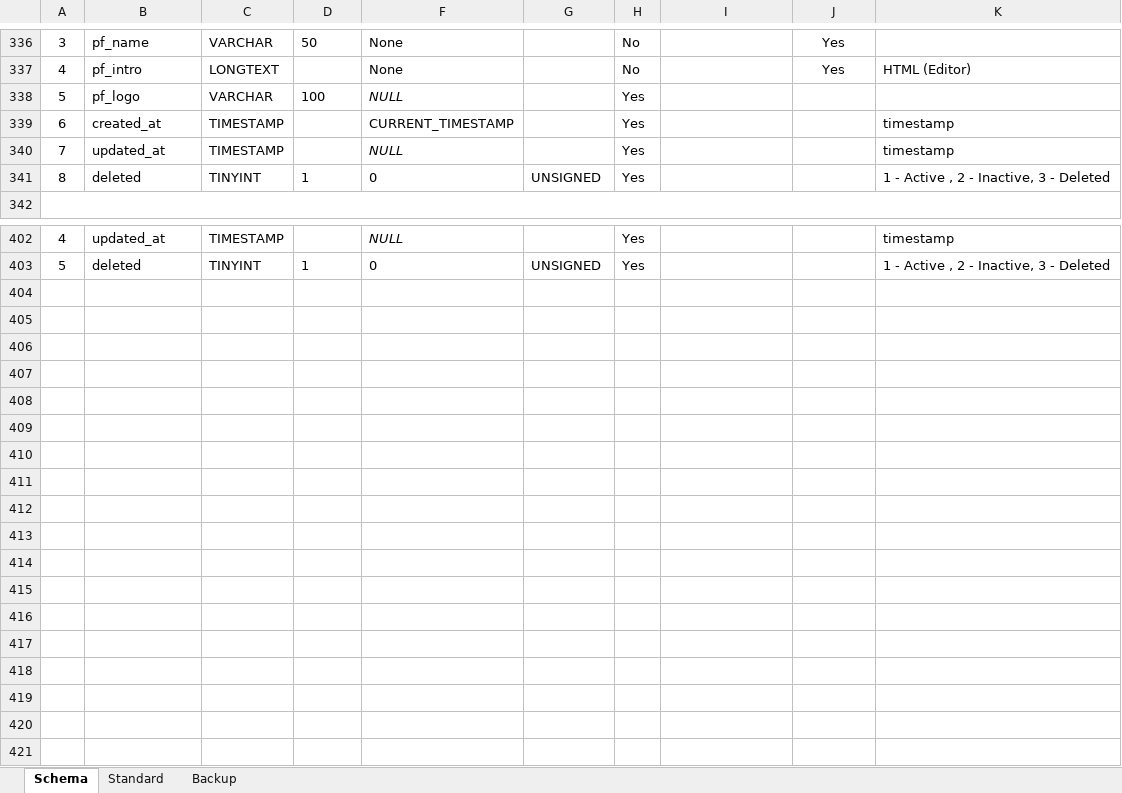
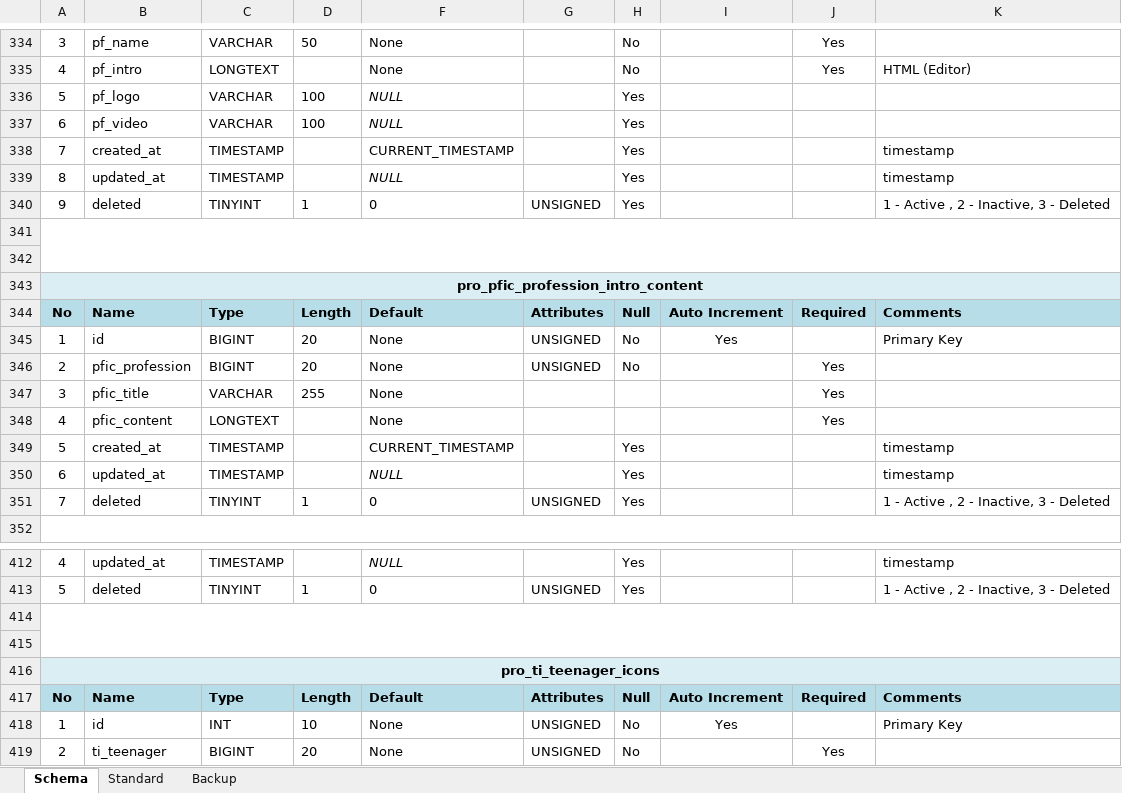
Before and after one commit to inxkrutik/proteendocs, an Excel workbook: Database Schema Proteen.xlsx, sheet Schema, drawn as a sheet; only a part is shown, gaps mark what is left out; values as stored, in another font and other column widths than the file's, no borders; addresses are those after the commit; the diff covers the shown part only; the diff names each change by its address in the sheet, - before the commit and + after, or states it on an @@ line.

Commit message:
DB design for Profession

```diff
--- a/Database Schema Proteen.xlsx (sheet Schema)
+++ b/Database Schema Proteen.xlsx (sheet Schema)
+row 337: 6 | pf_video | VARCHAR | 100 | NULL |  | Yes
-A338: 6
+A338: 7
-A339: 7
+A339: 8
+row 340: 9 | deleted | TINYINT | 1 | 0 | UNSIGNED | Yes |  |  | 1 - Active , 2 - Inactive, 3 - Deleted
-row 341: 8 | deleted | TINYINT | 1 | 0 | UNSIGNED | Yes |  |  | 1 - Active , 2 - Inactive, 3 - Deleted
+row 341: (empty)
+A341:K342 merged
+row 342: (empty)
+row 343: pro_pfic_profession_intro_content
+row 344: No | Name | Type | Length | Default | Attributes | Null | Auto Increment | Required | Comments
+row 345: 1 | id | BIGINT | 20 | None | UNSIGNED | No | Yes |  | Primary Key
+row 346: 2 | pfic_profession | BIGINT | 20 | None | UNSIGNED | No |  | Yes
+row 347: 3 | pfic_title | VARCHAR | 255 | None |  |  |  | Yes
+row 348: 4 | pfic_content | LONGTEXT |  | None |  |  |  | Yes
+row 349: 5 | created_at | TIMESTAMP |  | CURRENT_TIMESTAMP |  | Yes |  |  | timestamp
+row 350: 6 | updated_at | TIMESTAMP |  | NULL |  | Yes |  |  | timestamp
+row 351: 7 | deleted | TINYINT | 1 | 0 | UNSIGNED | Yes |  |  | 1 - Active , 2 - Inactive, 3 - Deleted
+row 414: (empty)
+row 415: (empty)
+row 416: pro_ti_teenager_icons
+row 417: No | Name | Type | Length | Default | Attributes | Null | Auto Increment | Required | Comments
+row 418: 1 | id | INT | 10 | None | UNSIGNED | No | Yes |  | Primary Key
+row 419: 2 | ti_teenager | BIGINT | 20 | None | UNSIGNED | No |  | Yes
```
Also changed, not shown: 2 removed rows and 6 edited cells elsewhere in this sheet.
